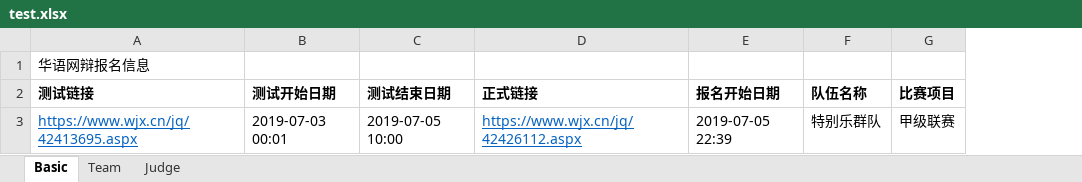
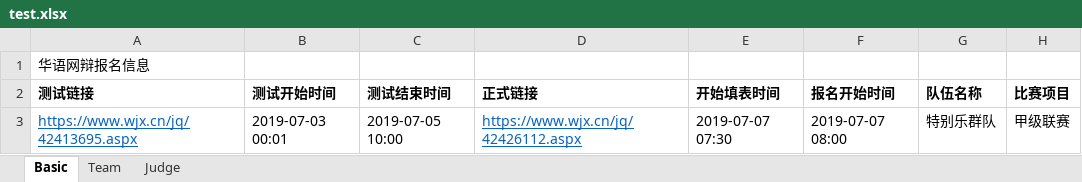
Before and after one commit to CITYUPDT/Simulate-Submit-Online-Form, an Excel workbook: test.xlsx, sheet Basic, drawn as a sheet; values as stored, in another font and other column widths than the file's, no borders; removed rows and columns are numbered as before the commit, all else as after; the diff names each change by its address in the sheet, - before the commit and + after, or states it on an @@ line.

```diff
--- a/test.xlsx (sheet Basic)
+++ b/test.xlsx (sheet Basic)
-column E (报名开始日期), row 3: 2019-07-05 22:39
+column E (开始填表时间), row 3: 2019-07-07 07:30
+column F (报名开始时间), row 3: 2019-07-07 08:00
-B2: 测试开始日期
+B2: 测试开始时间
-C2: 测试结束日期
+C2: 测试结束时间
```
Also changed, not shown: 5 other files.
